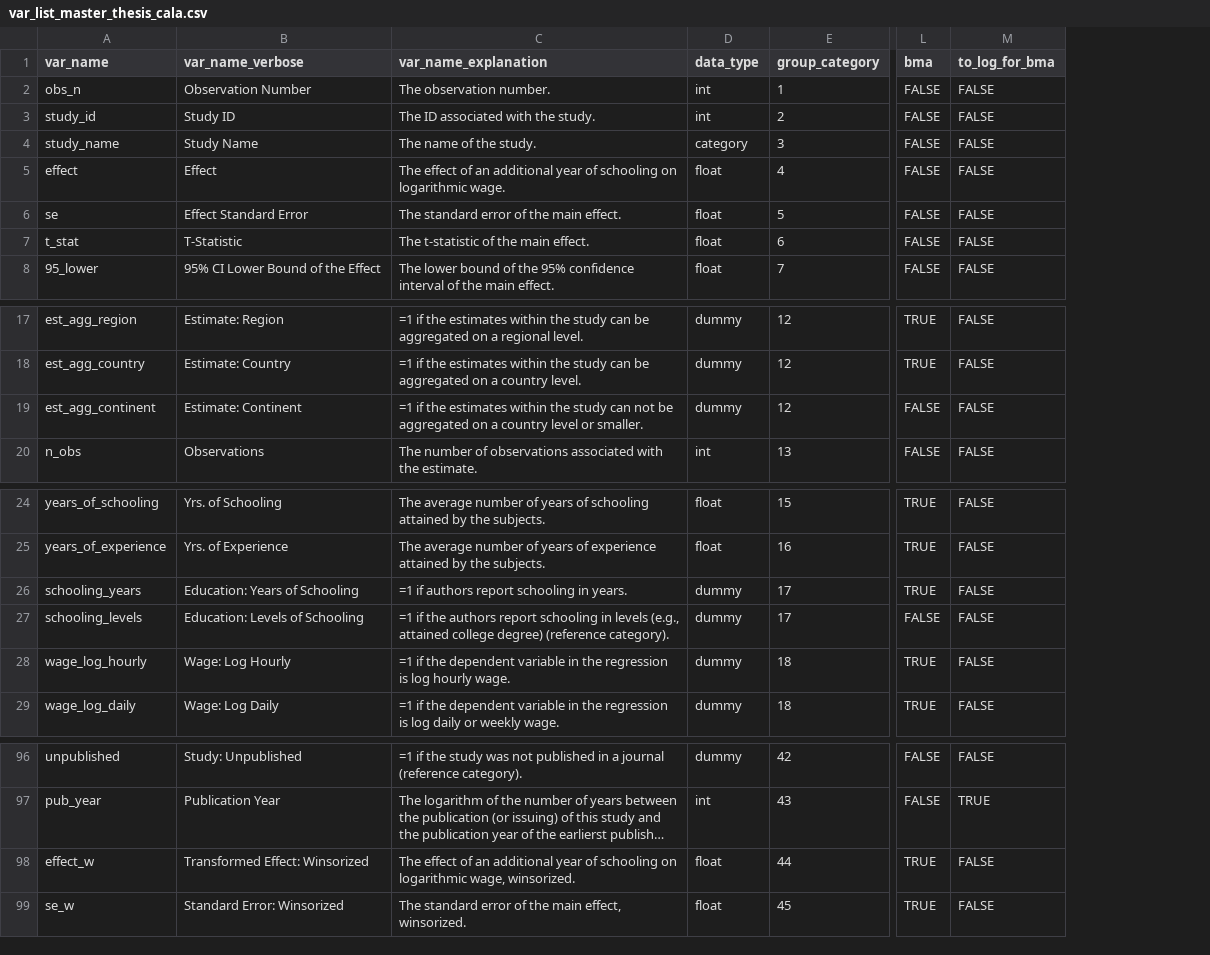
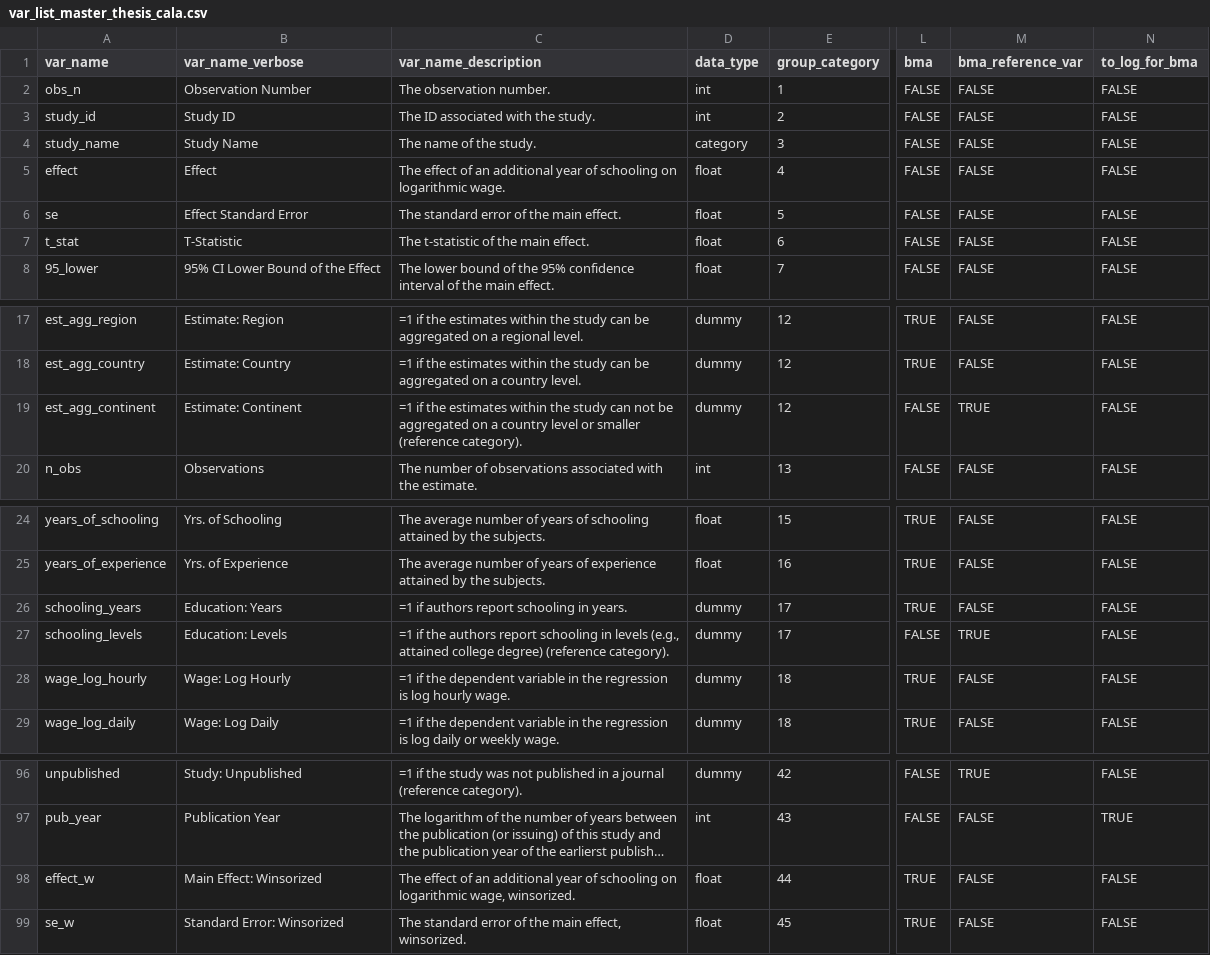
Before and after one commit to PetrCala/Diploma-Thesis, a CSV file: Dist/var_list_master_thesis_cala.csv, drawn as a sheet; only a part is shown, gaps mark what is left out; long unchanged cells end in …; the diff names each change by its address in the sheet, - before the commit and + after, or states it on an @@ line.

Commit message:
Added a bma reference variable to the data, adjusted code, updated Thesis tables

```diff
--- a/Dist/var_list_master_thesis_cala.csv
+++ b/Dist/var_list_master_thesis_cala.csv
+column M (bma_reference_var), rows 2-8: all FALSE; rows 17-20: FALSE | FALSE | TRUE | FALSE; rows 24-29: FALSE | FALSE | FALSE | TRUE | FALSE | FALSE; rows 96-99: TRUE | FALSE | FALSE | FALSE
-C1: var_name_explanation
+C1: var_name_description
-C19 (var_name_description): …level or smaller.
+C19 (var_name_description): …level or smaller (reference category).
-B26 (var_name_verbose): Education: Years of Schooling
+B26 (var_name_verbose): Education: Years
-B27 (var_name_verbose): Education: Levels of Schooling
+B27 (var_name_verbose): Education: Levels
-B98 (var_name_verbose): Transformed Effect: Winsorized
+B98 (var_name_verbose): Main Effect: Winsorized
```
Also changed, not shown: R/var_list_master_thesis_cala.csv, 11 other files.
